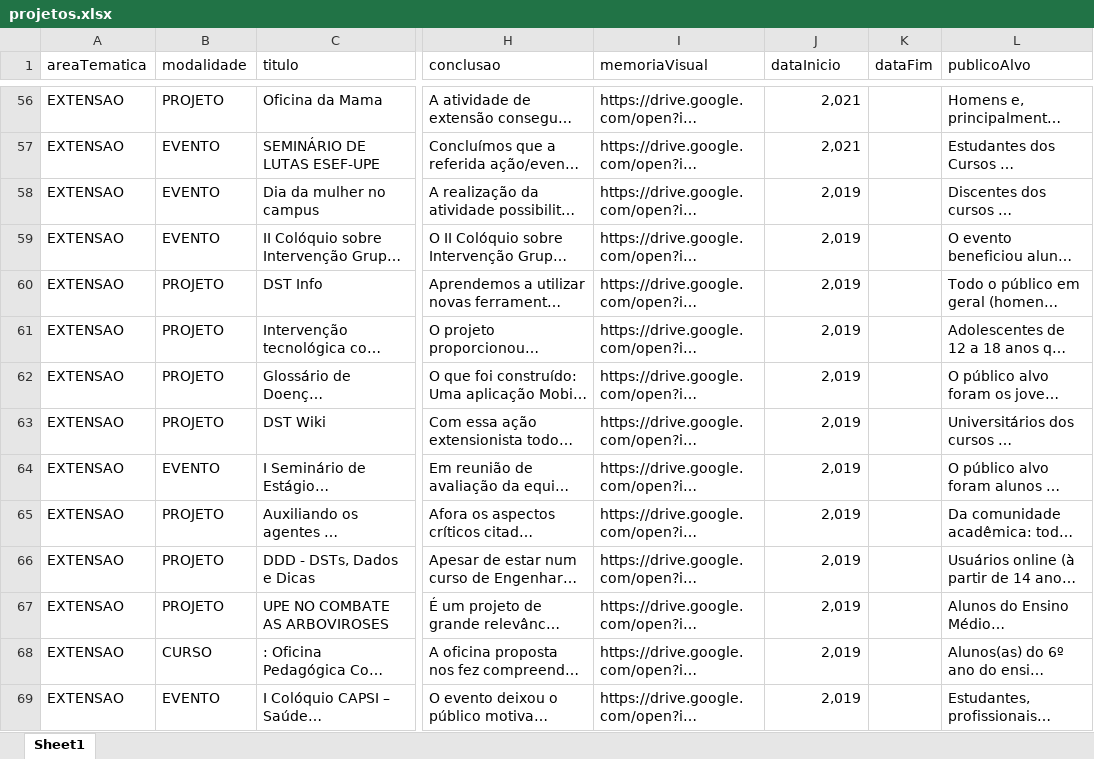
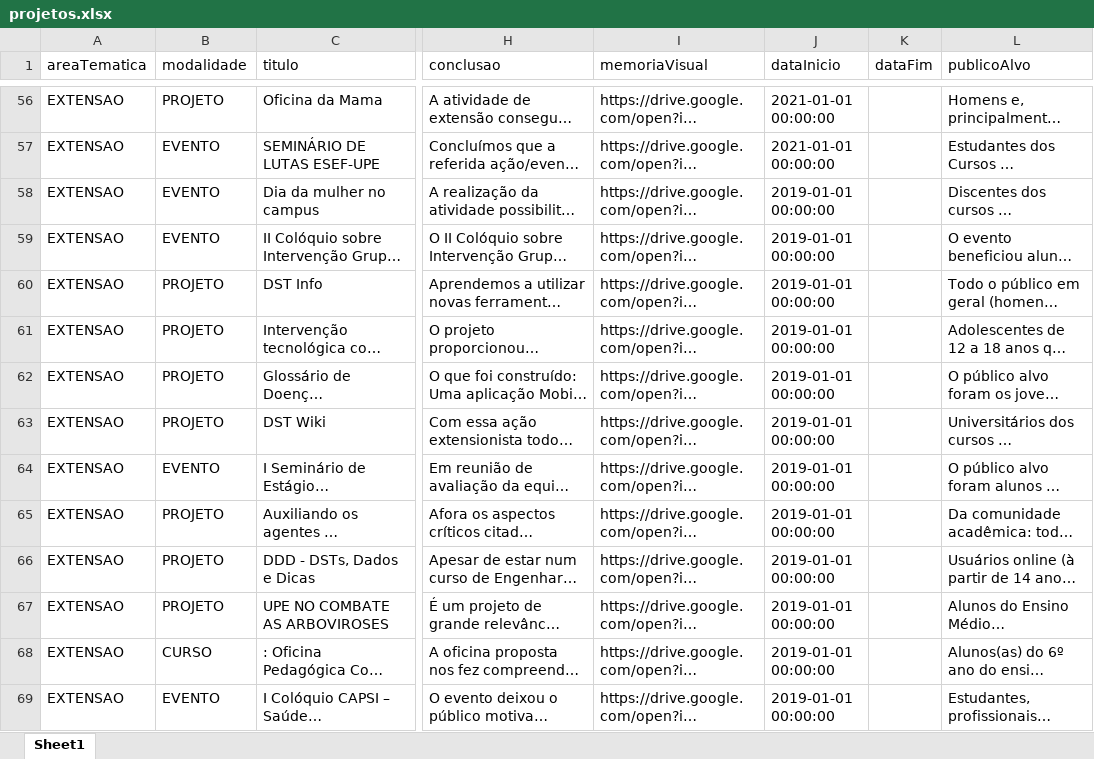
Before and after one commit to kvojps/op_upe-back, an Excel workbook: dados/projetos.xlsx, sheet Sheet1, drawn as a sheet; only a part is shown, gaps mark what is left out; long unchanged cells end in …; values as stored, in another font and other column widths than the file's, no cell formats; charts and pictures not drawn; the diff covers the shown part only; the diff names each change by its address in the sheet, - before the commit and + after, or states it on an @@ line.

Commit message:
adiconando planilha com datas

```diff
--- a/dados/projetos.xlsx (sheet Sheet1)
+++ b/dados/projetos.xlsx (sheet Sheet1)
-J56:J57 (dataInicio): 2,021
+J56:J57 (dataInicio): 2021-01-01 00:00:00
-J58:J69 (dataInicio): 2,019
+J58:J69 (dataInicio): 2019-01-01 00:00:00
```
Also changed, not shown: 361 edited cells elsewhere in this sheet, cell formats, charts or pictures.
